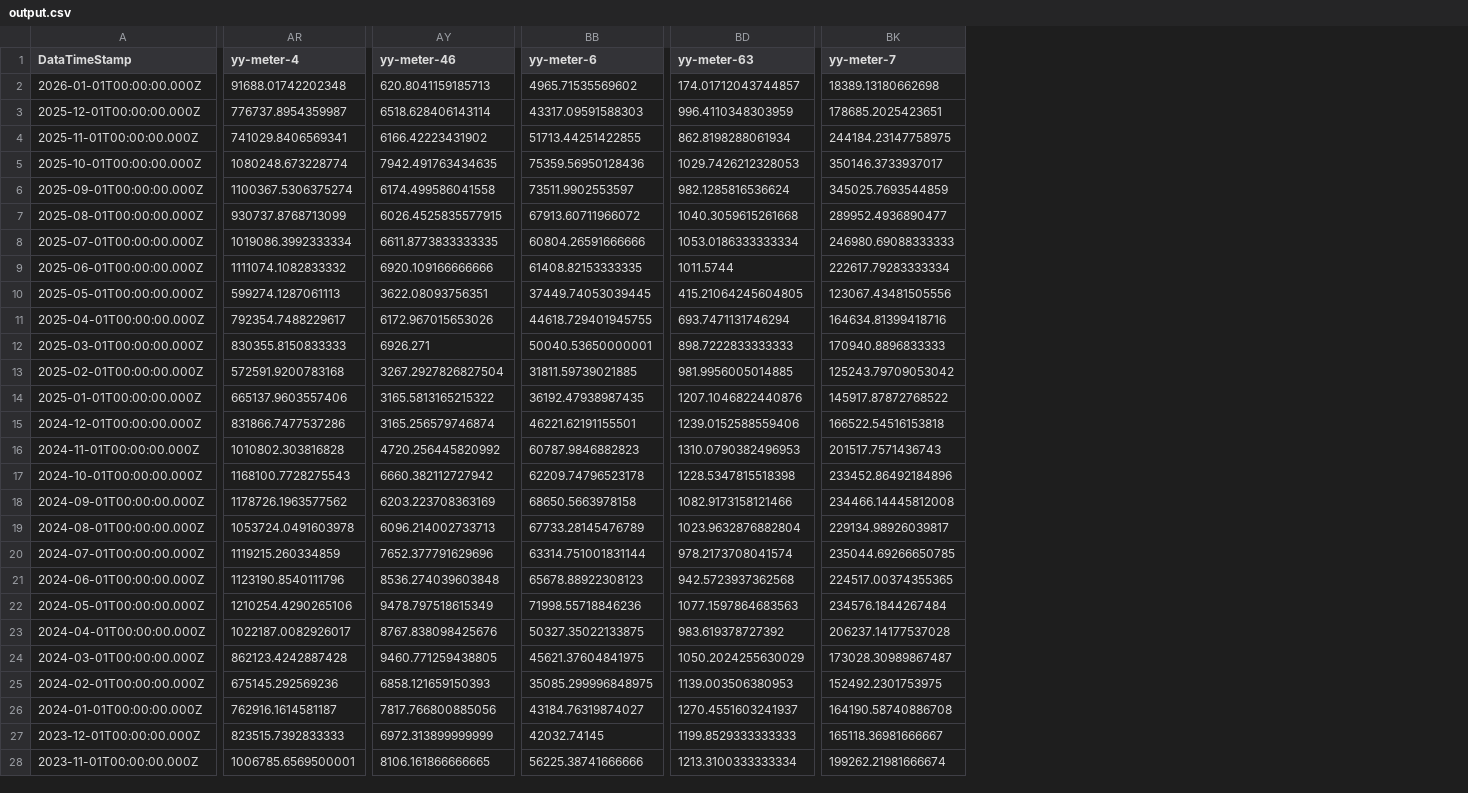
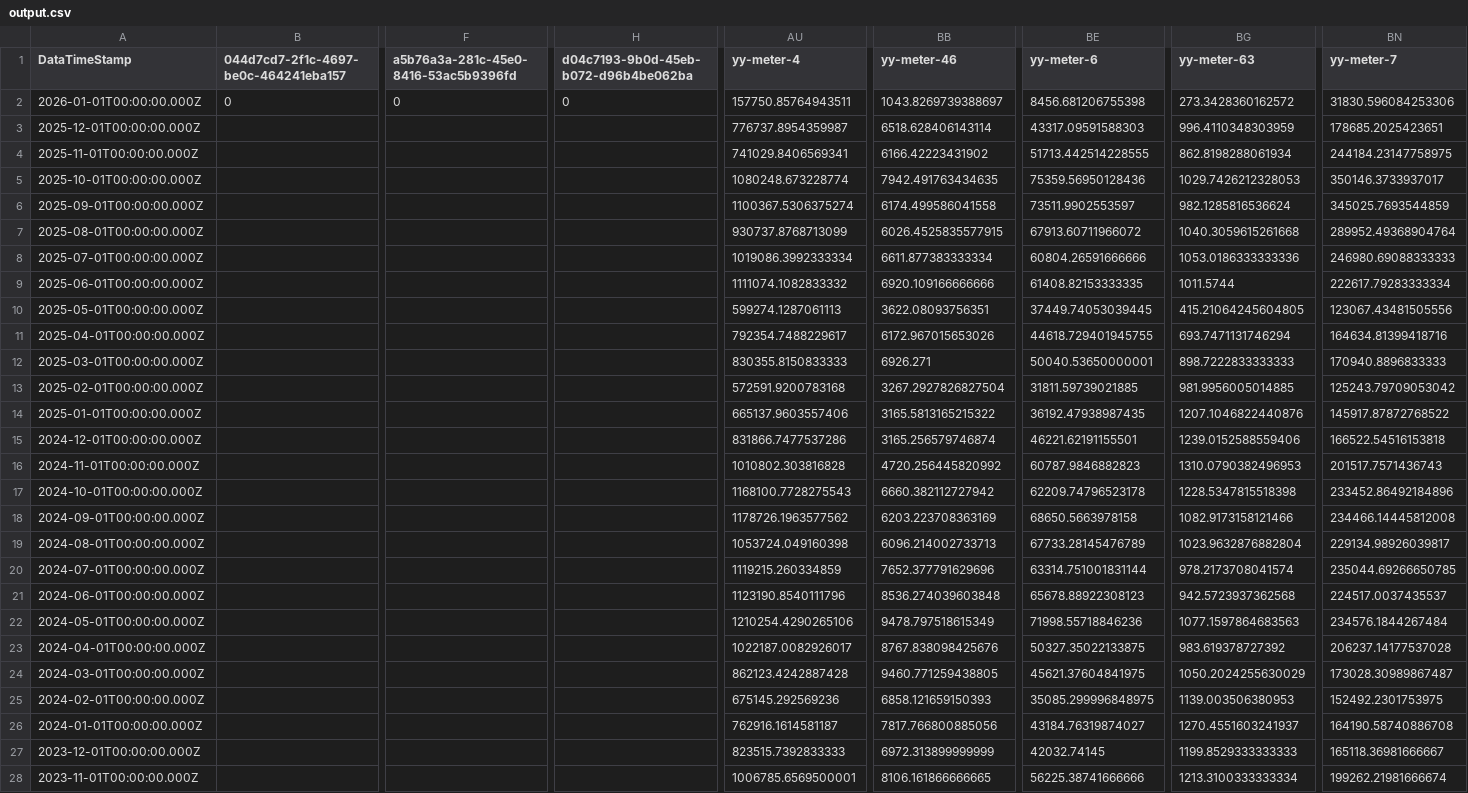
Before and after one commit to homesin/pwr, a CSV file: output.csv, drawn as a sheet; only a part is shown, gaps mark what is left out; addresses are those after the commit; the diff covers the shown part only; the diff names each change by its address in the sheet, - before the commit and + after, or states it on an @@ line.

Commit message:
202601090200

```diff
--- a/output.csv
+++ b/output.csv
+column B, rows 1-2: 044d7cd7-2f1c-4697-be0c-464241eba157 | 0
+column F, rows 1-2: a5b76a3a-281c-45e0-8416-53ac5b9396fd | 0
+column H, rows 1-2: d04c7193-9b0d-45eb-b072-d96b4be062ba | 0
-AU2 (yy-meter-4): 91688.01742202348
+AU2 (yy-meter-4): 157750.85764943511
-BB2 (yy-meter-46): 620.8041159185713
+BB2 (yy-meter-46): 1043.8269739388697
-BE2 (yy-meter-6): 4965.71535569602
+BE2 (yy-meter-6): 8456.681206755398
-BG2 (yy-meter-63): 174.01712043744857
+BG2 (yy-meter-63): 273.3428360162572
-BN2 (yy-meter-7): 18389.13180662698
+BN2 (yy-meter-7): 31830.596084253306
-BE4 (yy-meter-6): 51713.44251422855
+BE4 (yy-meter-6): 51713.442514228555
-BN7 (yy-meter-7): 289952.4936890477
+BN7 (yy-meter-7): 289952.49368904764
-BB8 (yy-meter-46): 6611.8773833333335
+BB8 (yy-meter-46): 6611.877383333334
-BG8 (yy-meter-63): 1053.0186333333334
+BG8 (yy-meter-63): 1053.0186333333336
-AU19 (yy-meter-4): 1053724.0491603978
+AU19 (yy-meter-4): 1053724.049160398
-BN21 (yy-meter-7): 224517.00374355365
+BN21 (yy-meter-7): 224517.0037435537
```
Also changed, not shown: 103 edited cells elsewhere in this file.
